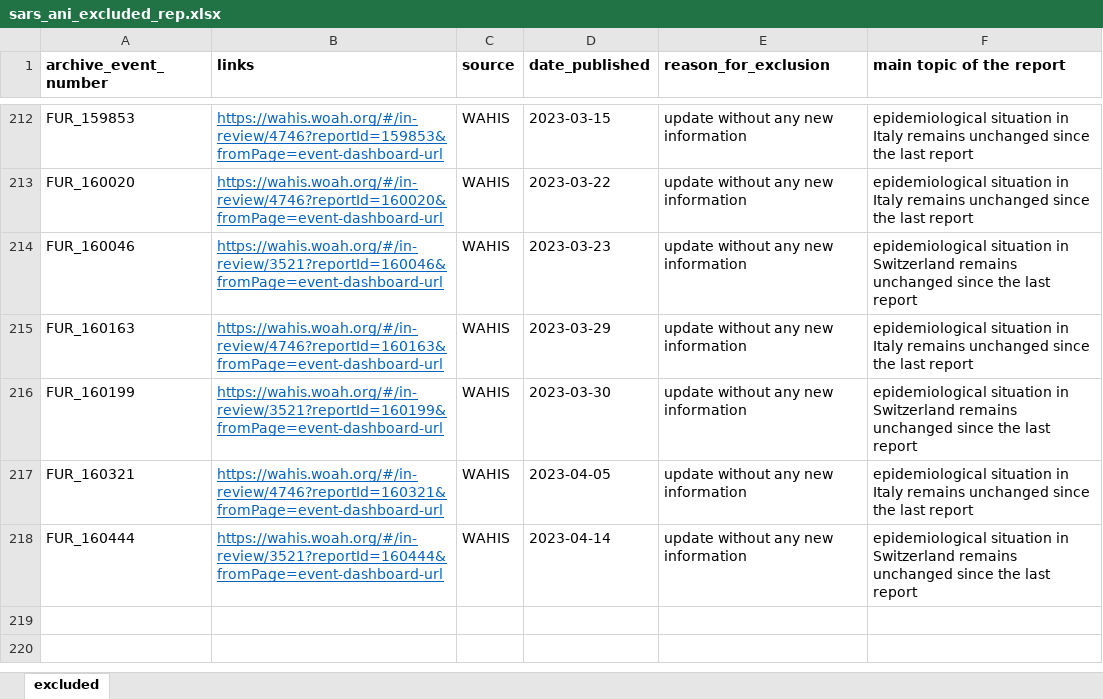
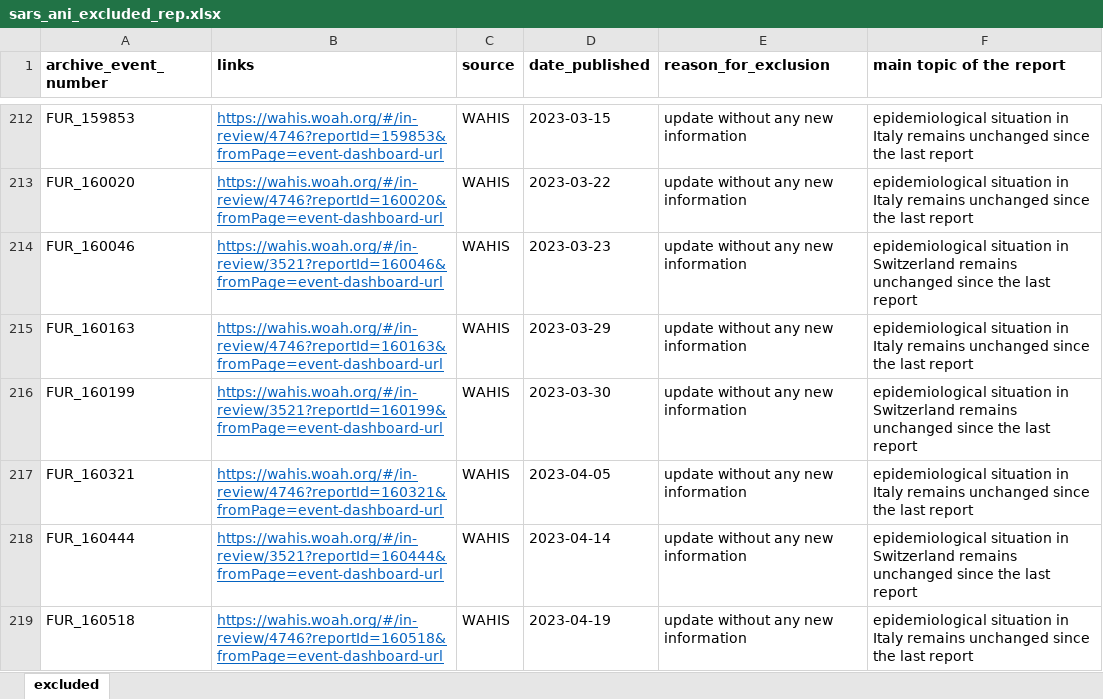
Before and after one commit to amel-github/sars-ani, an Excel workbook: sars_ani_excluded_rep.xlsx, sheet excluded, drawn as a sheet; only a part is shown, gaps mark what is left out; values as stored, in another font and other column widths than the file's, no borders; the diff names each change by its address in the sheet, - before the commit and + after, or states it on an @@ line.

Commit message:
Weekly update
No new cases. Update sars_ani_excluded_rep.xlsx

```diff
--- a/sars_ani_excluded_rep.xlsx (sheet excluded)
+++ b/sars_ani_excluded_rep.xlsx (sheet excluded)
+row 219: FUR_160518 | https://wahis.woah.org/#/in-review/4746?reportId=160518&fromPage=event-dashboard-url | WAHIS | 2023-04-19 | update without any new information | epidemiological situation in Italy remains unchanged since the last report
```
